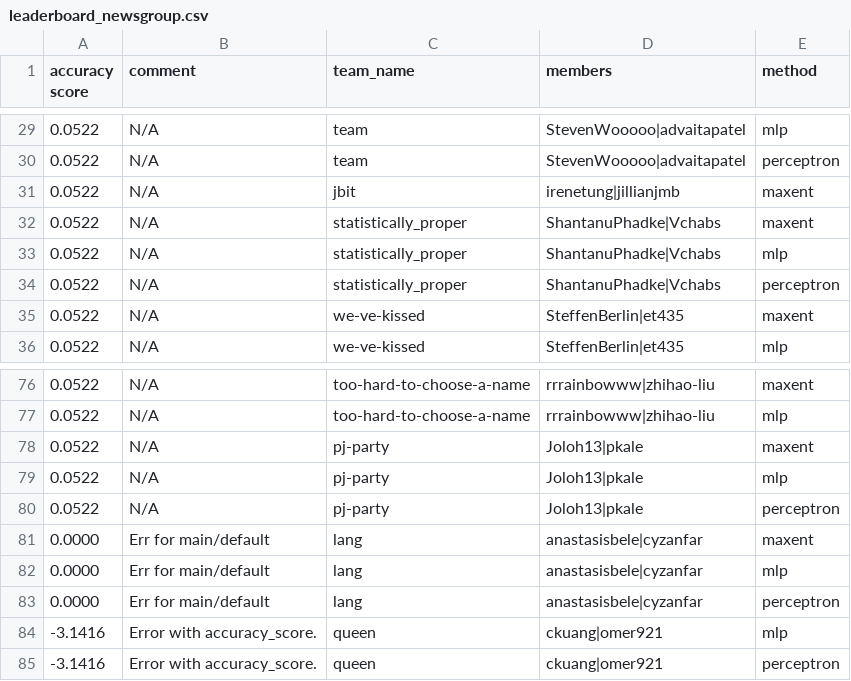
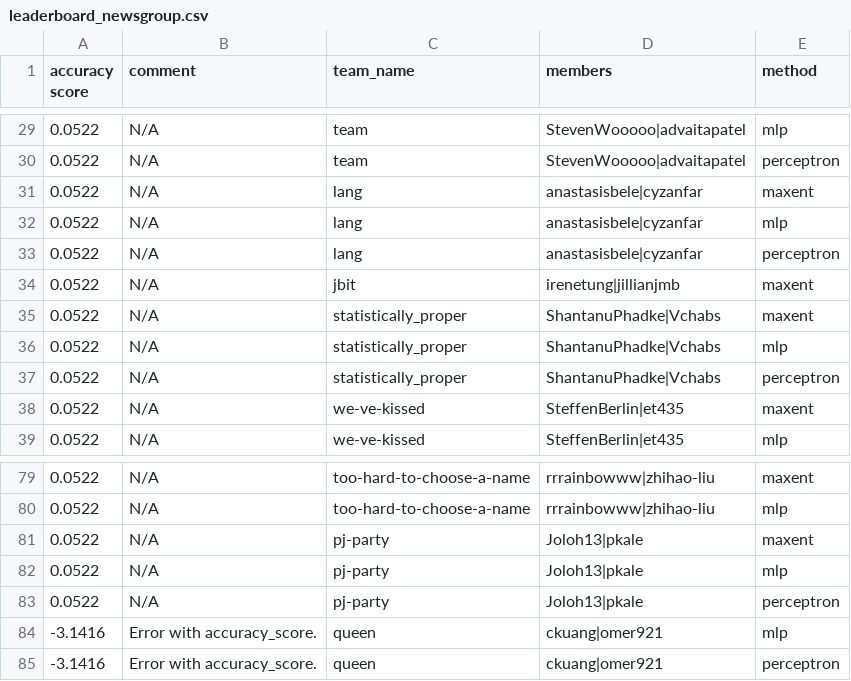
Before and after one commit to irenetung/assignment1, a CSV file: leaderboard/leaderboard_newsgroup.csv, drawn as a sheet; only a part is shown, gaps mark what is left out; removed rows and columns are numbered as before the commit, all else as after; the diff names each change by its address in the sheet, - before the commit and + after, or states it on an @@ line.

Commit message:
cron update

```diff
--- a/leaderboard/leaderboard_newsgroup.csv
+++ b/leaderboard/leaderboard_newsgroup.csv
+row 31: 0.0522 | N/A | lang | anastasisbele|cyzanfar | maxent
+row 32: 0.0522 | N/A | lang | anastasisbele|cyzanfar | mlp
+row 33: 0.0522 | N/A | lang | anastasisbele|cyzanfar | perceptron
-row 81: 0.0000 | Err for main/default | lang | anastasisbele|cyzanfar | maxent
-row 82: 0.0000 | Err for main/default | lang | anastasisbele|cyzanfar | mlp
-row 83: 0.0000 | Err for main/default | lang | anastasisbele|cyzanfar | perceptron
```
